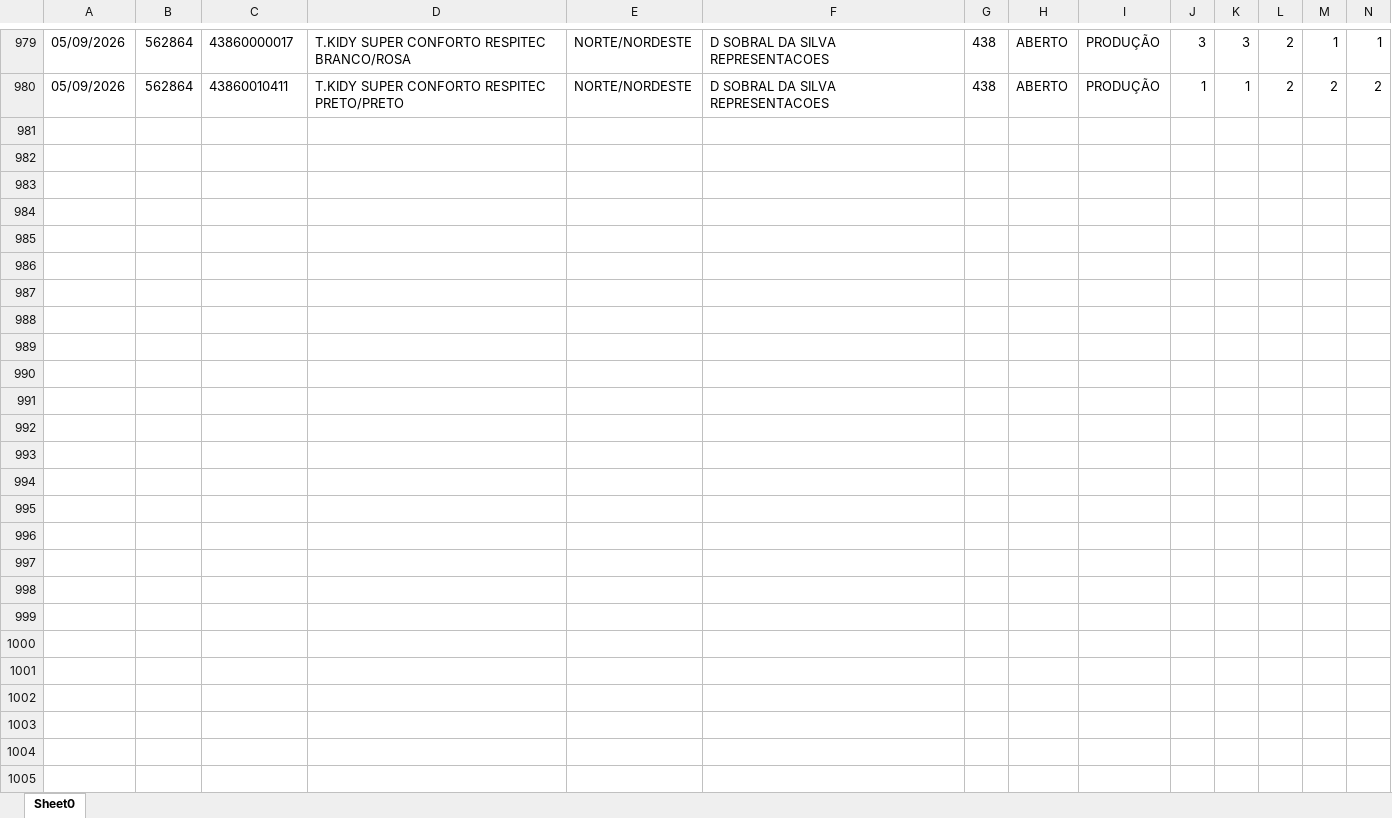
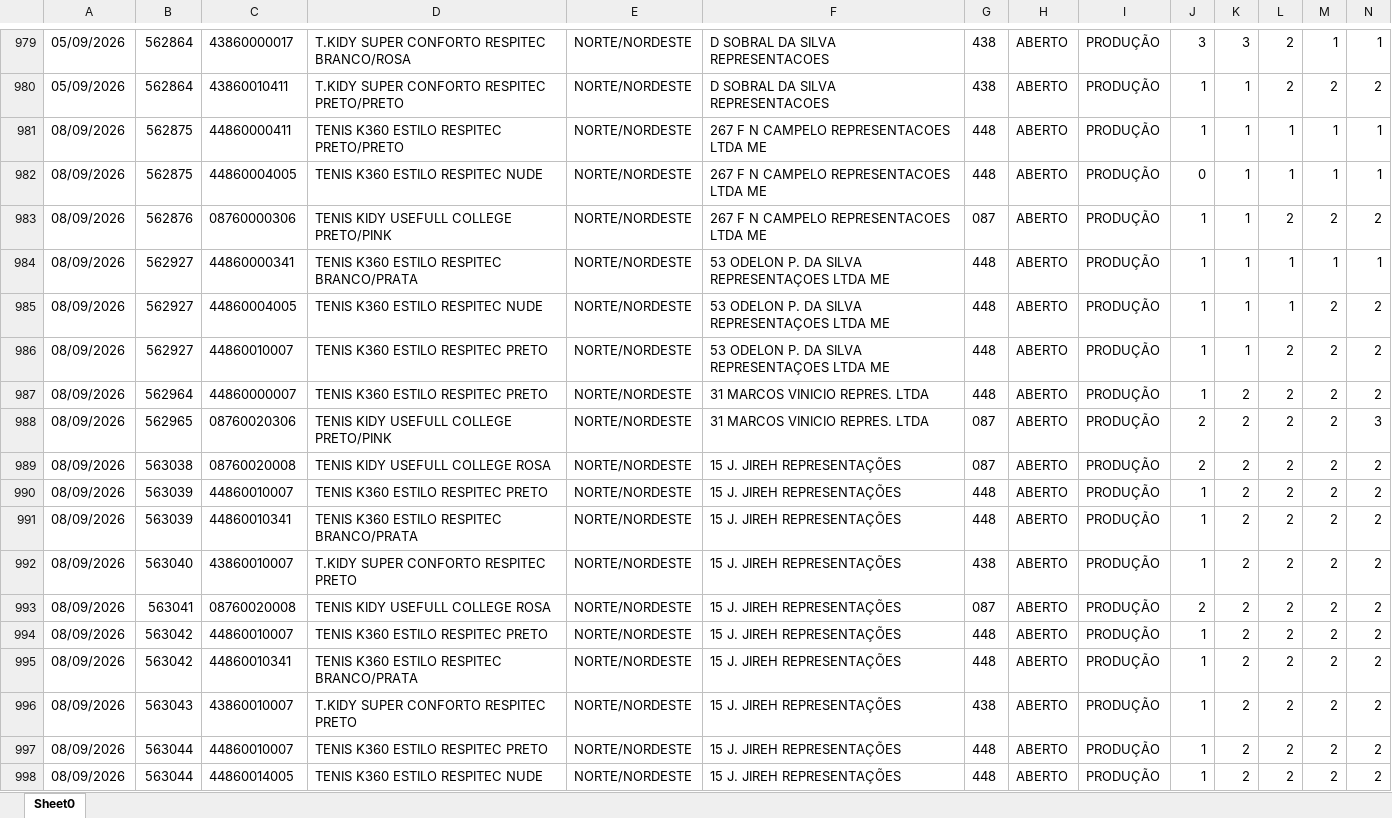
Before and after one commit to mariadeliagodoy/Rebecca, an Excel workbook: Dados_Rebecca.xlsx, sheet Sheet0, drawn as a sheet; only a part is shown, gaps mark what is left out; values as stored, in another font and other column widths than the file's, no borders; rows hold the shown columns only; the diff covers the shown part only; the diff names each change by its address in the sheet, - before the commit and + after, or states it on an @@ line.

Commit message:
Atualiza 0909

```diff
--- a/Dados_Rebecca.xlsx (sheet Sheet0)
+++ b/Dados_Rebecca.xlsx (sheet Sheet0)
+row 981: 08/09/2026 | 562875 | 44860000411 | TENIS K360 ESTILO RESPITEC PRETO/PRETO | NORTE/NORDESTE | 267 F N CAMPELO REPRESENTACOES LTDA ME | 448 | ABERTO | PRODUÇÃO | 1 | 1 | 1 | 1 | 1
+row 982: 08/09/2026 | 562875 | 44860004005 | TENIS K360 ESTILO RESPITEC NUDE | NORTE/NORDESTE | 267 F N CAMPELO REPRESENTACOES LTDA ME | 448 | ABERTO | PRODUÇÃO | 0 | 1 | 1 | 1 | 1
+row 983: 08/09/2026 | 562876 | 08760000306 | TENIS KIDY USEFULL COLLEGE PRETO/PINK | NORTE/NORDESTE | 267 F N CAMPELO REPRESENTACOES LTDA ME | 087 | ABERTO | PRODUÇÃO | 1 | 1 | 2 | 2 | 2
+row 984: 08/09/2026 | 562927 | 44860000341 | TENIS K360 ESTILO RESPITEC BRANCO/PRATA | NORTE/NORDESTE | 53 ODELON P. DA SILVA REPRESENTAÇOES LTDA ME | 448 | ABERTO | PRODUÇÃO | 1 | 1 | 1 | 1 | 1
+row 985: 08/09/2026 | 562927 | 44860004005 | TENIS K360 ESTILO RESPITEC NUDE | NORTE/NORDESTE | 53 ODELON P. DA SILVA REPRESENTAÇOES LTDA ME | 448 | ABERTO | PRODUÇÃO | 1 | 1 | 1 | 2 | 2
+row 986: 08/09/2026 | 562927 | 44860010007 | TENIS K360 ESTILO RESPITEC PRETO | NORTE/NORDESTE | 53 ODELON P. DA SILVA REPRESENTAÇOES LTDA ME | 448 | ABERTO | PRODUÇÃO | 1 | 1 | 2 | 2 | 2
+row 987: 08/09/2026 | 562964 | 44860000007 | TENIS K360 ESTILO RESPITEC PRETO | NORTE/NORDESTE | 31 MARCOS VINICIO REPRES. LTDA | 448 | ABERTO | PRODUÇÃO | 1 | 2 | 2 | 2 | 2
+row 988: 08/09/2026 | 562965 | 08760020306 | TENIS KIDY USEFULL COLLEGE PRETO/PINK | NORTE/NORDESTE | 31 MARCOS VINICIO REPRES. LTDA | 087 | ABERTO | PRODUÇÃO | 2 | 2 | 2 | 2 | 3
+row 989: 08/09/2026 | 563038 | 08760020008 | TENIS KIDY USEFULL COLLEGE ROSA | NORTE/NORDESTE | 15 J. JIREH REPRESENTAÇÕES | 087 | ABERTO | PRODUÇÃO | 2 | 2 | 2 | 2 | 2
+row 990: 08/09/2026 | 563039 | 44860010007 | TENIS K360 ESTILO RESPITEC PRETO | NORTE/NORDESTE | 15 J. JIREH REPRESENTAÇÕES | 448 | ABERTO | PRODUÇÃO | 1 | 2 | 2 | 2 | 2
+row 991: 08/09/2026 | 563039 | 44860010341 | TENIS K360 ESTILO RESPITEC BRANCO/PRATA | NORTE/NORDESTE | 15 J. JIREH REPRESENTAÇÕES | 448 | ABERTO | PRODUÇÃO | 1 | 2 | 2 | 2 | 2
+row 992: 08/09/2026 | 563040 | 43860010007 | T.KIDY SUPER CONFORTO RESPITEC PRETO | NORTE/NORDESTE | 15 J. JIREH REPRESENTAÇÕES | 438 | ABERTO | PRODUÇÃO | 1 | 2 | 2 | 2 | 2
+row 993: 08/09/2026 | 563041 | 08760020008 | TENIS KIDY USEFULL COLLEGE ROSA | NORTE/NORDESTE | 15 J. JIREH REPRESENTAÇÕES | 087 | ABERTO | PRODUÇÃO | 2 | 2 | 2 | 2 | 2
+row 994: 08/09/2026 | 563042 | 44860010007 | TENIS K360 ESTILO RESPITEC PRETO | NORTE/NORDESTE | 15 J. JIREH REPRESENTAÇÕES | 448 | ABERTO | PRODUÇÃO | 1 | 2 | 2 | 2 | 2
+row 995: 08/09/2026 | 563042 | 44860010341 | TENIS K360 ESTILO RESPITEC BRANCO/PRATA | NORTE/NORDESTE | 15 J. JIREH REPRESENTAÇÕES | 448 | ABERTO | PRODUÇÃO | 1 | 2 | 2 | 2 | 2
+row 996: 08/09/2026 | 563043 | 43860010007 | T.KIDY SUPER CONFORTO RESPITEC PRETO | NORTE/NORDESTE | 15 J. JIREH REPRESENTAÇÕES | 438 | ABERTO | PRODUÇÃO | 1 | 2 | 2 | 2 | 2
+row 997: 08/09/2026 | 563044 | 44860010007 | TENIS K360 ESTILO RESPITEC PRETO | NORTE/NORDESTE | 15 J. JIREH REPRESENTAÇÕES | 448 | ABERTO | PRODUÇÃO | 1 | 2 | 2 | 2 | 2
+row 998: 08/09/2026 | 563044 | 44860014005 | TENIS K360 ESTILO RESPITEC NUDE | NORTE/NORDESTE | 15 J. JIREH REPRESENTAÇÕES | 448 | ABERTO | PRODUÇÃO | 1 | 2 | 2 | 2 | 2
```
Also changed, not shown: 25 added rows and 11 edited cells elsewhere in this sheet.
